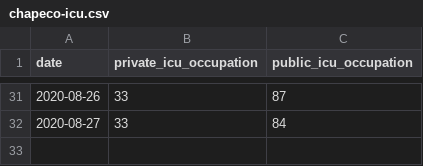
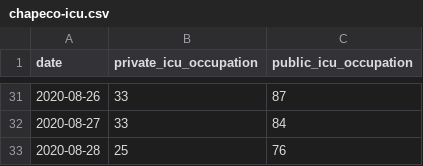
Before and after one commit to dpereira/covid19-xap, a CSV file: data/csv/chapeco-icu.csv, drawn as a sheet; only a part is shown, gaps mark what is left out; the diff names each change by its address in the sheet, - before the commit and + after, or states it on an @@ line.

Commit message:
Auto data update

```diff
--- a/data/csv/chapeco-icu.csv
+++ b/data/csv/chapeco-icu.csv
+row 33: 2020-08-28 | 25 | 76
```
